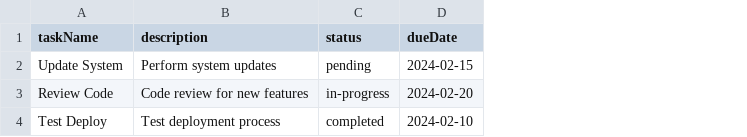
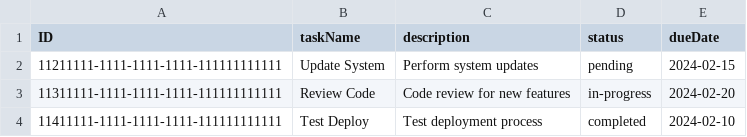
Before and after one commit to musi922/CAP-Business-Application-Studio, a CSV file: db/data/sampleProject-Tasks.csv, drawn as a sheet; the diff names each change by its address in the sheet, - before the commit and + after, or states it on an @@ line.

Commit message:
added data to database

```diff
--- a/db/data/sampleProject-Tasks.csv
+++ b/db/data/sampleProject-Tasks.csv
+column A (ID), rows 2-4: 11211111-1111-1111-1111-111111111111 | 11311111-1111-1111-1111-111111111111 | 11411111-1111-1111-1111-111111111111
```
Also changed, not shown: db/data/sampleProject-Products.csv, db/data/sampleProject-Users.csv, 6 other files.
